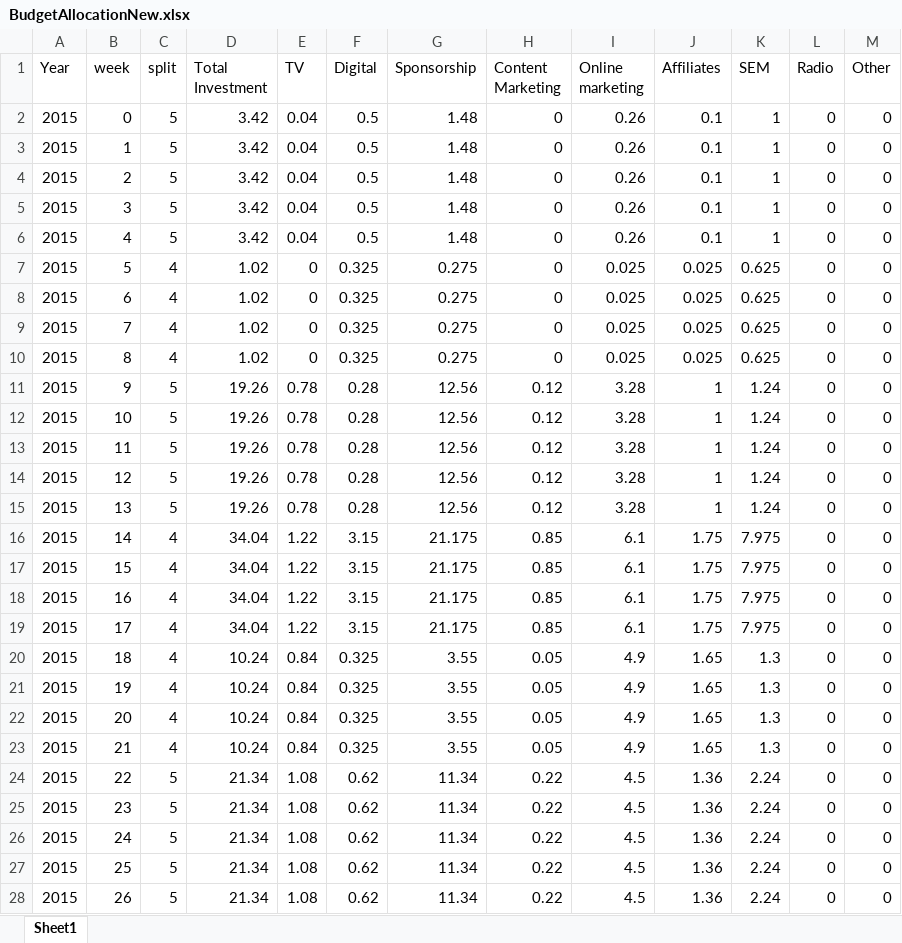
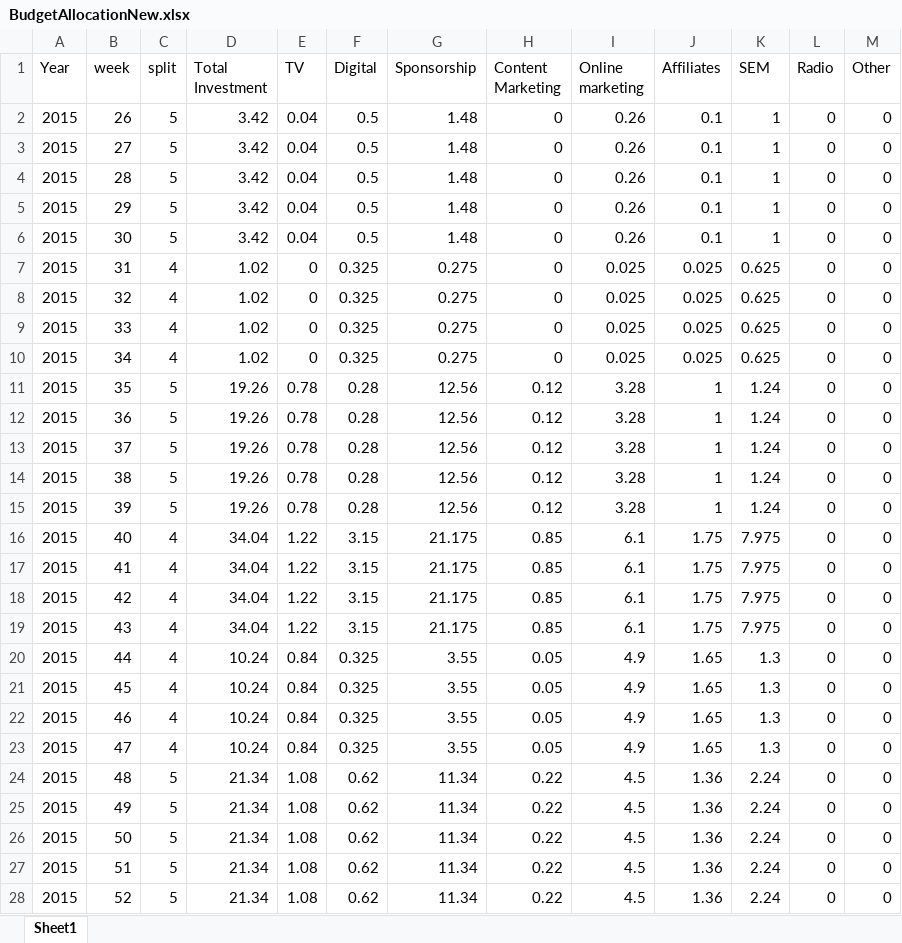
Before and after one commit to sureshballa/data-science-projects, an Excel workbook: Capstone Project/BudgetAllocationNew.xlsx, sheet Sheet1, drawn as a sheet; only a part is shown; values as stored, in another font and other column widths than the file's, no borders; the diff covers the shown part only; the diff names each change by its address in the sheet, - before the commit and + after, or states it on an @@ line.

Commit message:
Add files via upload

```diff
--- a/Capstone Project/BudgetAllocationNew.xlsx (sheet Sheet1)
+++ b/Capstone Project/BudgetAllocationNew.xlsx (sheet Sheet1)
-B2 (week): 0
+B2 (week): 26
-B3 (week): 1
+B3 (week): 27
-B4 (week): 2
+B4 (week): 28
-B5 (week): 3
+B5 (week): 29
-B6 (week): 4
+B6 (week): 30
-B7 (week): 5
+B7 (week): 31
-B8 (week): 6
+B8 (week): 32
-B9 (week): 7
+B9 (week): 33
-B10 (week): 8
+B10 (week): 34
-B11 (week): 9
+B11 (week): 35
-B12 (week): 10
+B12 (week): 36
-B13 (week): 11
+B13 (week): 37
-B14 (week): 12
+B14 (week): 38
-B15 (week): 13
+B15 (week): 39
-B16 (week): 14
+B16 (week): 40
-B17 (week): 15
+B17 (week): 41
-B18 (week): 16
+B18 (week): 42
-B19 (week): 17
+B19 (week): 43
-B20 (week): 18
+B20 (week): 44
-B21 (week): 19
+B21 (week): 45
-B22 (week): 20
+B22 (week): 46
-B23 (week): 21
+B23 (week): 47
-B24 (week): 22
+B24 (week): 48
-B25 (week): 23
+B25 (week): 49
-B26 (week): 24
+B26 (week): 50
-B27 (week): 25
+B27 (week): 51
-B28 (week): 26
+B28 (week): 52
```
Also changed, not shown: 26 edited cells elsewhere in this sheet.
